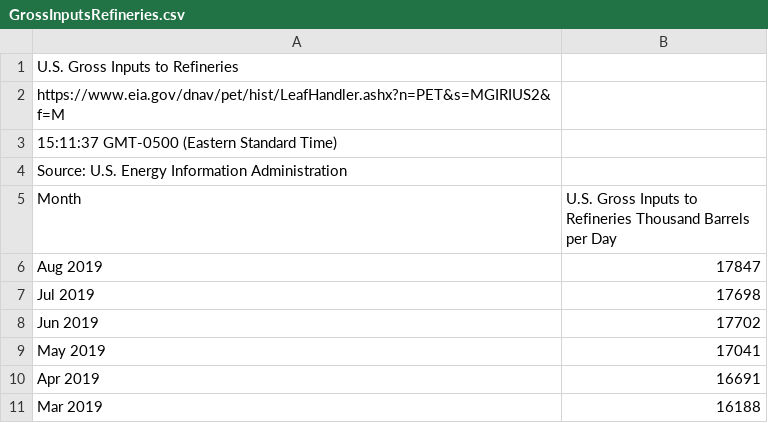
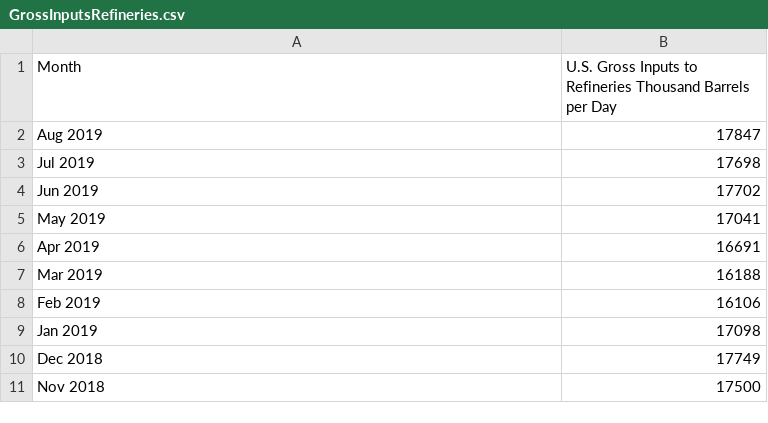
Before and after one commit to AzucenaMV/CapstoneProject, a CSV file: data/oil/GrossInputsRefineries.csv, drawn as a sheet; only a part is shown; the shorter side is filled out with more unchanged rows; the diff names each change by its address in the sheet, - before the commit and + after, or states it on an @@ line.

```diff
--- a/data/oil/GrossInputsRefineries.csv
+++ b/data/oil/GrossInputsRefineries.csv
-row 1: U.S. Gross Inputs to Refineries
-row 2: https://www.eia.gov/dnav/pet/hist/LeafHandler.ashx?n=PET&s=MGIRIUS2&f=M
-row 3: 15:11:37 GMT-0500 (Eastern Standard Time)
-row 4: Source: U.S. Energy Information Administration
```
Also changed, not shown: data/oil/PercentUtilizationRefineryOperableCapacity.csv, 1 other file.
